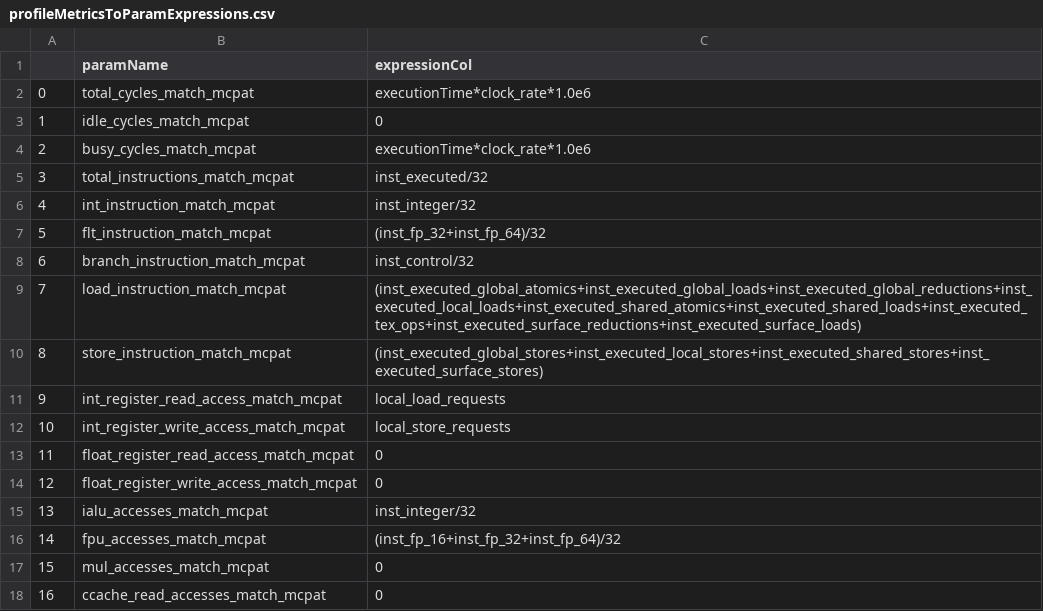
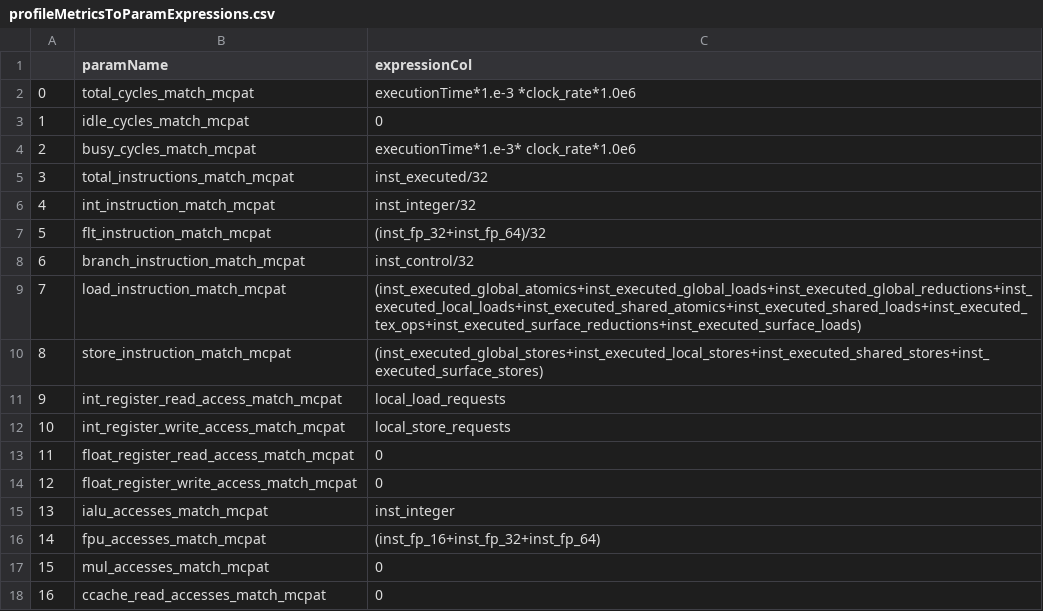
Before and after one commit to MarziehLenjani/gpu_nvprofToGPUWATTCH, a CSV file: profileMetricsToParamExpressions.csv, drawn as a sheet; only a part is shown.

```diff
--- a/profileMetricsToParamExpressions.csv
+++ b/profileMetricsToParamExpressions.csv
@@ -1,5 +1,5 @@
 ,paramName,expressionCol
-0,total_cycles_match_mcpat,executionTime*clock_rate*1.0e6
+0,total_cycles_match_mcpat,executionTime*1.e-3 *clock_rate*1.0e6
 1,idle_cycles_match_mcpat,0
-2,busy_cycles_match_mcpat,executionTime*clock_rate*1.0e6
+2,busy_cycles_match_mcpat,executionTime*1.e-3* clock_rate*1.0e6
 3,total_instructions_match_mcpat,inst_executed/32
@@ -14,4 +14,4 @@
 12,float_register_write_access_match_mcpat,0
-13,ialu_accesses_match_mcpat,inst_integer/32
-14,fpu_accesses_match_mcpat,(inst_fp_16+inst_fp_32+inst_fp_64)/32
+13,ialu_accesses_match_mcpat,inst_integer
+14,fpu_accesses_match_mcpat,(inst_fp_16+inst_fp_32+inst_fp_64)
 15,mul_accesses_match_mcpat,0
```
Also changed, not shown: 1 other file.
